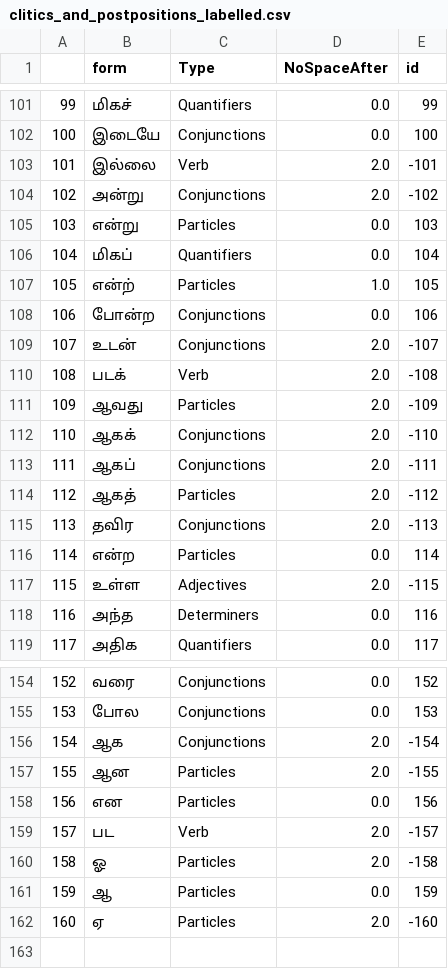
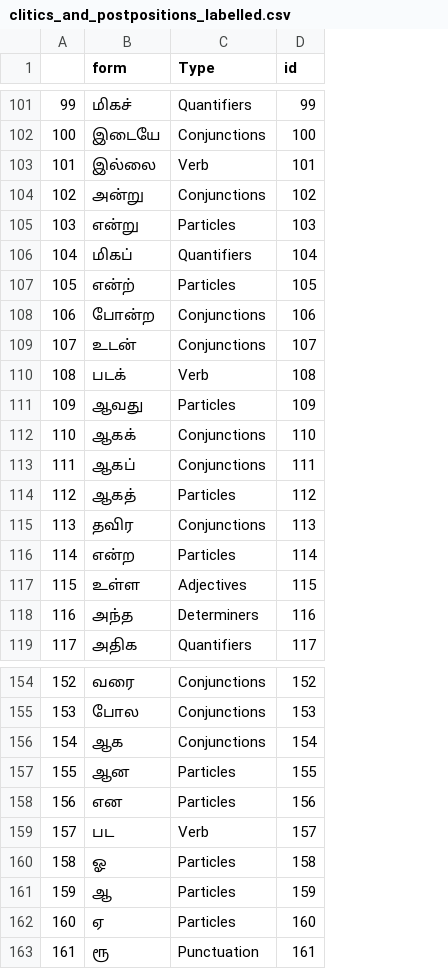
Before and after one commit to Kee2u/Deciphering_the_Indus_Valley_Script, a CSV file: Converted_Tamil/Converted_Tamil_With_Syllabic_Names/clitics_and_postpositions_labelled.csv, drawn as a sheet; only a part is shown, gaps mark what is left out; removed rows and columns are numbered as before the commit, all else as after; the diff covers the shown part only; the diff names each change by its address in the sheet, - before the commit and + after, or states it on an @@ line.

```diff
--- a/Converted_Tamil/Converted_Tamil_With_Syllabic_Names/clitics_and_postpositions_labelled.csv
+++ b/Converted_Tamil/Converted_Tamil_With_Syllabic_Names/clitics_and_postpositions_labelled.csv
-column D (NoSpaceAfter), rows 101-119: 0.0 | 0.0 | 2.0 | 2.0 | 0.0 | 0.0 | 1.0 | 0.0 | 2.0 | 2.0 | 2.0 | 2.0 | 2.0 | 2.0 | 2.0 | 0.0 | 2.0 | 0.0 | 0.0; rows 154-162: 0.0 | 0.0 | 2.0 | 2.0 | 0.0 | 2.0 | 2.0 | 0.0 | 2.0
-D103 (id): -101
+D103 (id): 101
-D104 (id): -102
+D104 (id): 102
-D109 (id): -107
+D109 (id): 107
-D110 (id): -108
+D110 (id): 108
-D111 (id): -109
+D111 (id): 109
-D112 (id): -110
+D112 (id): 110
-D113 (id): -111
+D113 (id): 111
-D114 (id): -112
+D114 (id): 112
-D115 (id): -113
+D115 (id): 113
-D117 (id): -115
+D117 (id): 115
-D156 (id): -154
+D156 (id): 154
-D157 (id): -155
+D157 (id): 155
-D159 (id): -157
+D159 (id): 157
-D160 (id): -158
+D160 (id): 158
-D162 (id): -160
+D162 (id): 160
+row 163: 161 | ரூ | Punctuation | 161
```
Also changed, not shown: 55 edited cells elsewhere in this file, Converted_Tamil/Converted_Tamil_With_Logographic_Names/clitics_and_postpositions_labelled.csv, Converted_Tamil/Converted_Tamil_With_Logographic_Names/morphemes_labelled.csv, 8 other files.
